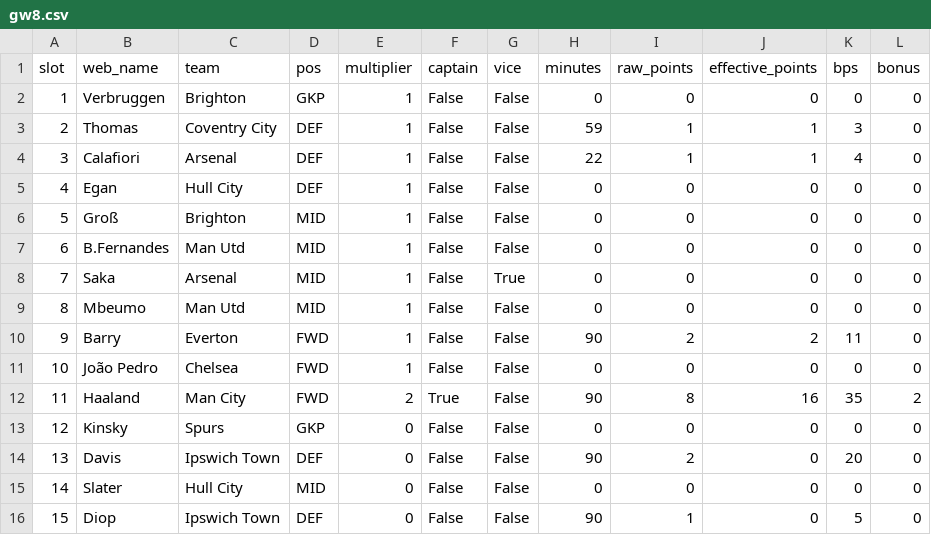
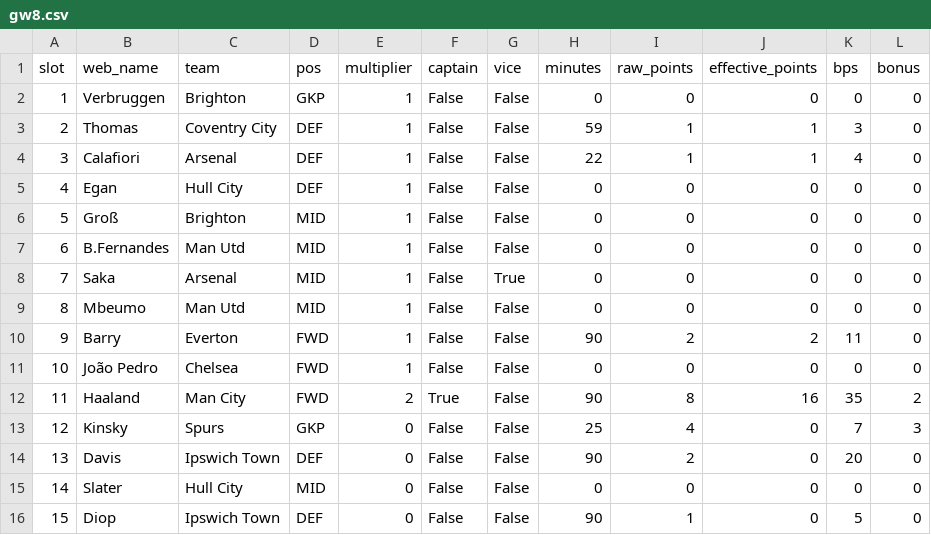
Before and after one commit to steinim/fpl-data, a CSV file: data/entry/picks/gw8.csv, drawn as a sheet.

```diff
--- a/data/entry/picks/gw8.csv
+++ b/data/entry/picks/gw8.csv
@@ -12,3 +12,3 @@ slot,web_name,team,pos,multiplier,captain,vice,minutes,raw_points,effective_poin
 11,Haaland,Man City,FWD,2,True,False,90,8,16,35,2
-12,Kinsky,Spurs,GKP,0,False,False,0,0,0,0,0
+12,Kinsky,Spurs,GKP,0,False,False,25,4,0,7,3
 13,Davis,Ipswich Town,DEF,0,False,False,90,2,0,20,0
```
Also changed, not shown: data/fixtures.csv, data/live/gw8.csv, 6 other files.
